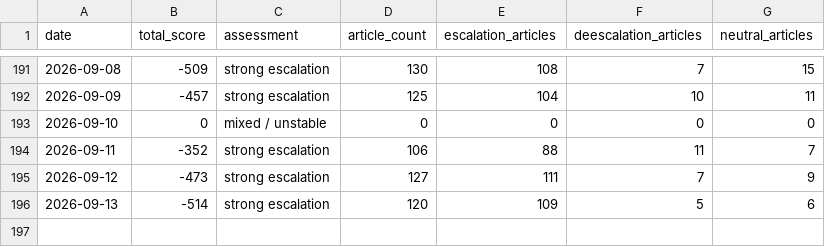
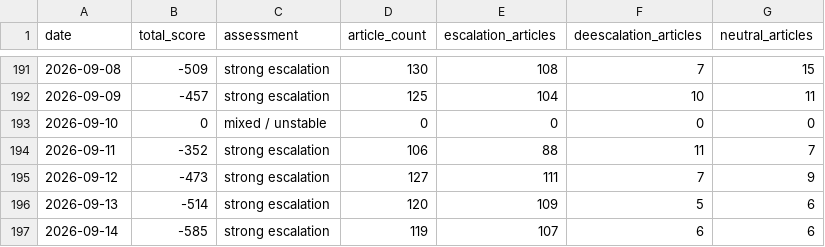
Before and after one commit to mikloshetzer-sketch/russia-ukraine-conflict-matrix, a CSV file: data/conflict_history.csv, drawn as a sheet; only a part is shown, gaps mark what is left out; the diff names each change by its address in the sheet, - before the commit and + after, or states it on an @@ line.

```diff
--- a/data/conflict_history.csv
+++ b/data/conflict_history.csv
+row 197: 2026-09-14 | -585 | strong escalation | 119 | 107 | 6 | 6
```
Also changed, not shown: 11 other files.
